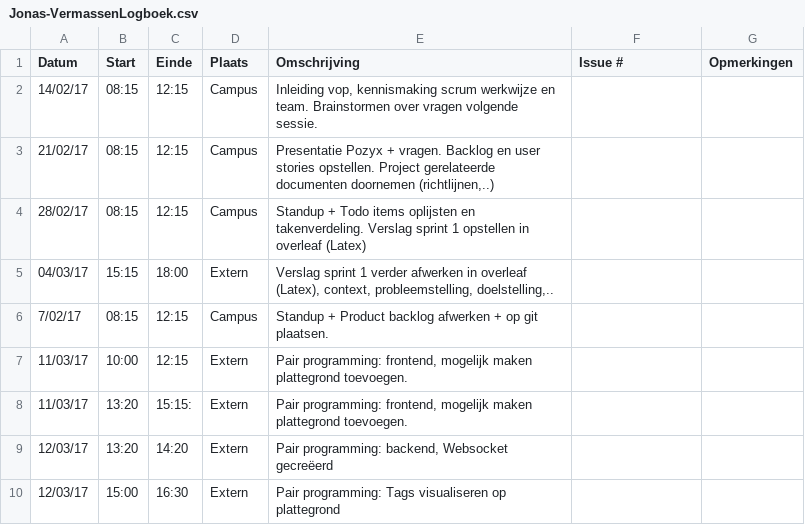
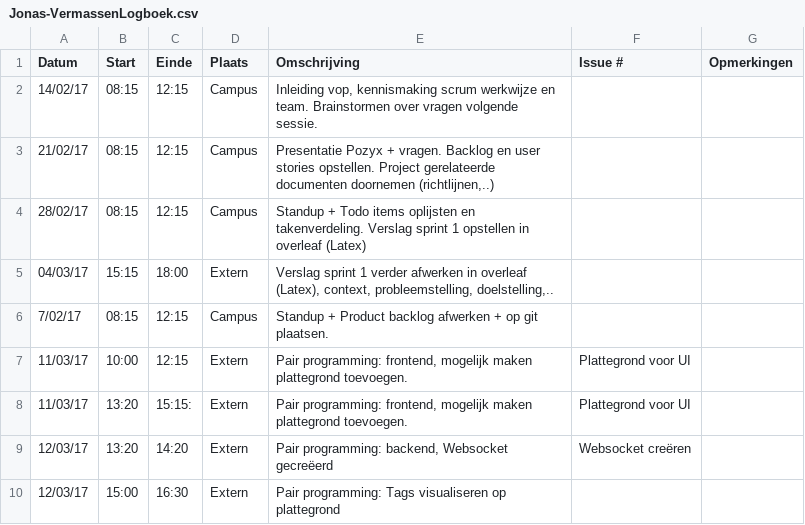
Before and after one commit to Carnewal/pozyx-03, a CSV file: Jonas-VermassenLogboek.csv, drawn as a sheet.

Commit message:
Update Jonas-VermassenLogboek.csv

```diff
--- a/Jonas-VermassenLogboek.csv
+++ b/Jonas-VermassenLogboek.csv
@@ -6,5 +6,5 @@ Datum,Start,Einde,Plaats,Omschrijving,Issue #,Opmerkingen
 7/02/17,08:15,12:15,Campus,"Standup + Product backlog afwerken + op git plaatsen.",,
-11/03/17,10:00,12:15,Extern,"Pair programming: frontend, mogelijk maken plattegrond toevoegen.",,
-11/03/17,13:20,15:15:,Extern,"Pair programming: frontend, mogelijk maken plattegrond toevoegen.",,
-12/03/17,13:20,14:20,Extern,"Pair programming: backend, Websocket gecreëerd",,
+11/03/17,10:00,12:15,Extern,"Pair programming: frontend, mogelijk maken plattegrond toevoegen.",Plattegrond voor UI,,
+11/03/17,13:20,15:15:,Extern,"Pair programming: frontend, mogelijk maken plattegrond toevoegen.",Plattegrond voor UI,,
+12/03/17,13:20,14:20,Extern,"Pair programming: backend, Websocket gecreëerd",Websocket creëren,,
 12/03/17,15:00,16:30,Extern,"Pair programming: Tags visualiseren op plattegrond",,
```
